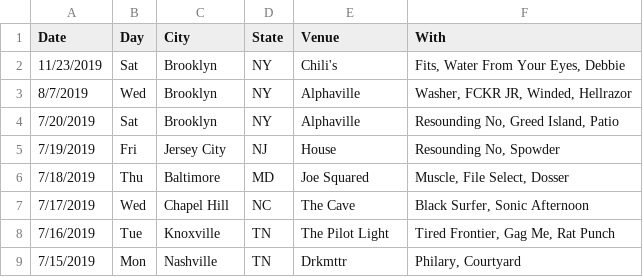
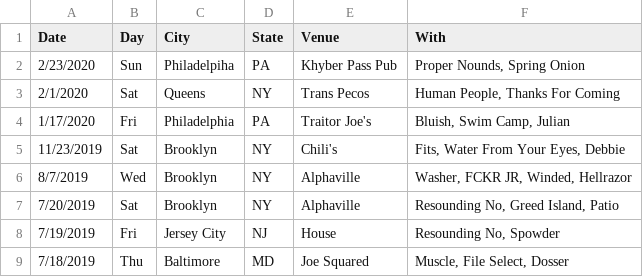
Before and after one commit to washerfacts/washerfacts.github.io, a CSV file: no-links.csv, drawn as a sheet; only a part is shown; the shorter side is filled out with more unchanged rows.

Commit message:
Add Jan - Feb shows to archive

```diff
--- a/no-links.csv
+++ b/no-links.csv
@@ -1,2 +1,5 @@
 Date,Day,City,State,Venue,With
+2/23/2020,Sun,Philadelpiha,PA,Khyber Pass Pub,"Proper Nounds, Spring Onion"
+2/1/2020,Sat,Queens,NY,Trans Pecos,"Human People, Thanks For Coming"
+1/17/2020,Fri,Philadelphia,PA,Traitor Joe's,"Bluish, Swim Camp, Julian"
 11/23/2019,Sat,Brooklyn,NY,Chili's ,"Fits, Water From Your Eyes, Debbie"
```
